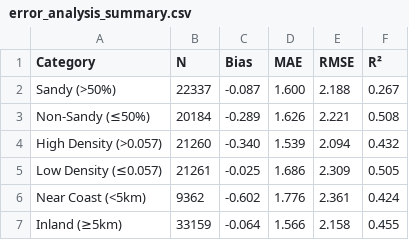
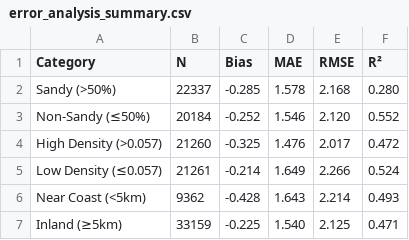
Before and after one commit to Nsan05/DUHA, a CSV file: data/model_outputs/phase2d/error_analysis_summary.csv, drawn as a sheet.

Commit message:
Reran evaluation scripts with new models for interpretation

```diff
--- a/data/model_outputs/phase2d/error_analysis_summary.csv
+++ b/data/model_outputs/phase2d/error_analysis_summary.csv
@@ -1,7 +1,7 @@
 Category,N,Bias,MAE,RMSE,R²
-Sandy (>50%),22337,-0.087,1.600,2.188,0.267
-Non-Sandy (≤50%),20184,-0.289,1.626,2.221,0.508
-High Density (>0.057),21260,-0.340,1.539,2.094,0.432
-Low Density (≤0.057),21261,-0.025,1.686,2.309,0.505
-Near Coast (<5km),9362,-0.602,1.776,2.361,0.424
-Inland (≥5km),33159,-0.064,1.566,2.158,0.455
+Sandy (>50%),22337,-0.285,1.578,2.168,0.280
+Non-Sandy (≤50%),20184,-0.252,1.546,2.120,0.552
+High Density (>0.057),21260,-0.325,1.476,2.017,0.472
+Low Density (≤0.057),21261,-0.214,1.649,2.266,0.524
+Near Coast (<5km),9362,-0.428,1.643,2.214,0.493
+Inland (≥5km),33159,-0.225,1.540,2.125,0.471
```
Also changed, not shown: 9 other files.
